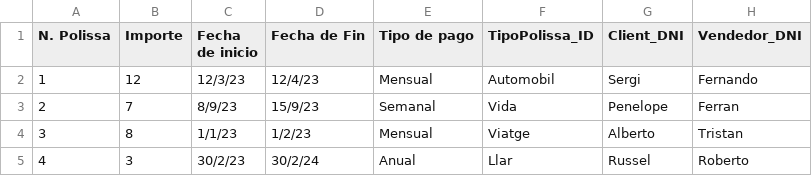
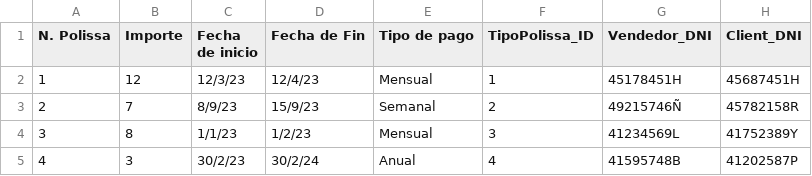
Before and after one commit to SergiMartin06/UD4.BBDD, a CSV file: InsertsEx4_Polissa.csv, drawn as a sheet; removed rows and columns are numbered as before the commit, all else as after; the diff names each change by its address in the sheet, - before the commit and + after, or states it on an @@ line.

```diff
--- a/InsertsEx4_Polissa.csv
+++ b/InsertsEx4_Polissa.csv
-column G (Client_DNI), rows 2-5: Sergi | Penelope | Alberto | Russel
+column H (Client_DNI), rows 2-5: 45687451H | 45782158R | 41752389Y | 41202587P
-F2 (TipoPolissa_ID): Automobil
+F2 (TipoPolissa_ID): 1
-G2 (Vendedor_DNI): Fernando
+G2 (Vendedor_DNI): 45178451H
-F3 (TipoPolissa_ID): Vida
+F3 (TipoPolissa_ID): 2
-G3 (Vendedor_DNI): Ferran
+G3 (Vendedor_DNI): 49215746Ñ
-F4 (TipoPolissa_ID): Viatge
+F4 (TipoPolissa_ID): 3
-G4 (Vendedor_DNI): Tristan
+G4 (Vendedor_DNI): 41234569L
-F5 (TipoPolissa_ID): Llar
+F5 (TipoPolissa_ID): 4
-G5 (Vendedor_DNI): Roberto
+G5 (Vendedor_DNI): 41595748B
```
Also changed, not shown: InsertsEx4_Client.csv, InsertsEx4_Vendedor.csv, 5 other files.
